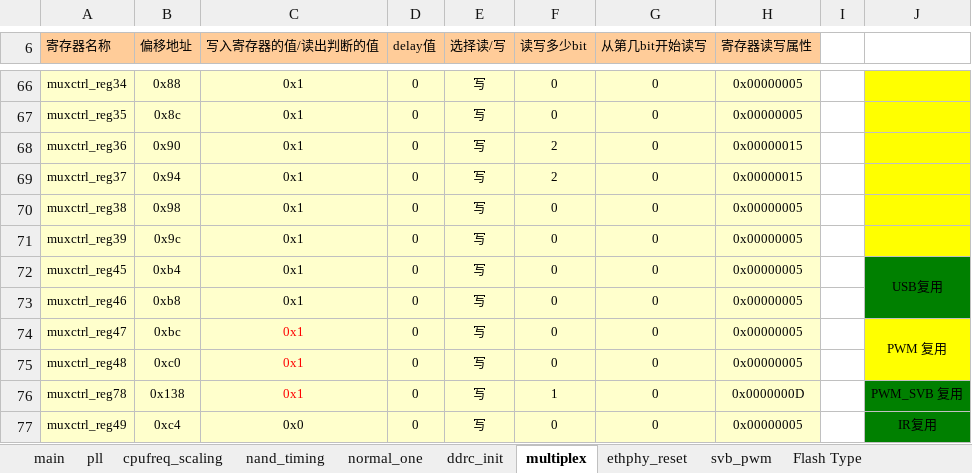
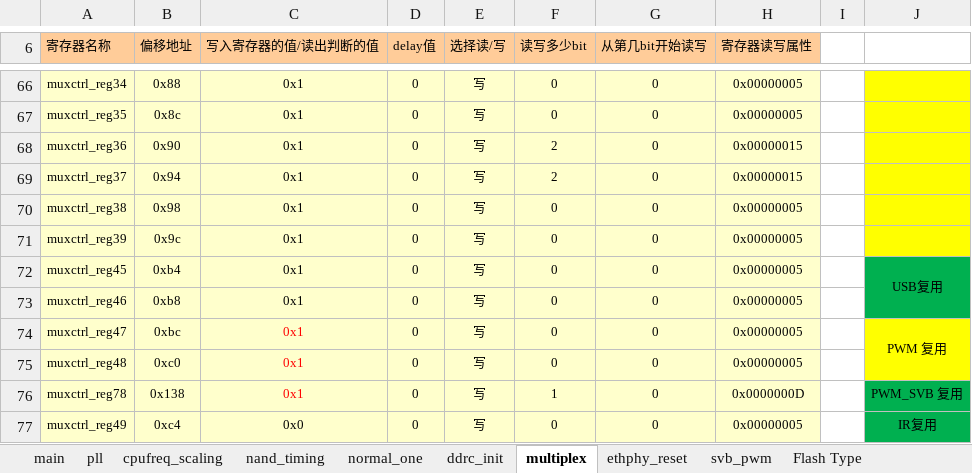
Before and after one commit to Hi-Spy/hi_u-boot, an Excel workbook: uboot_tools/uboot-Hi3518A-bvt_No2_440_200_400.xlsm, sheet multiplex, drawn as a sheet; only a part is shown, gaps mark what is left out; values as stored, in another font and other column widths than the file's, no borders; charts and pictures not drawn; the diff covers the shown part only; the diff names each change by its address in the sheet, - before the commit and + after, or states it on an @@ line.

```diff
--- a/uboot_tools/uboot-Hi3518A-bvt_No2_440_200_400.xlsm (sheet multiplex)
+++ b/uboot_tools/uboot-Hi3518A-bvt_No2_440_200_400.xlsm (sheet multiplex)
-J72:J73 fill: #008000
+J72:J73 fill: #00B050
-J76:J77 fill: #008000
+J76:J77 fill: #00B050
```
Also changed, not shown: cell formats elsewhere in this sheet, charts or pictures, 7 other files.
